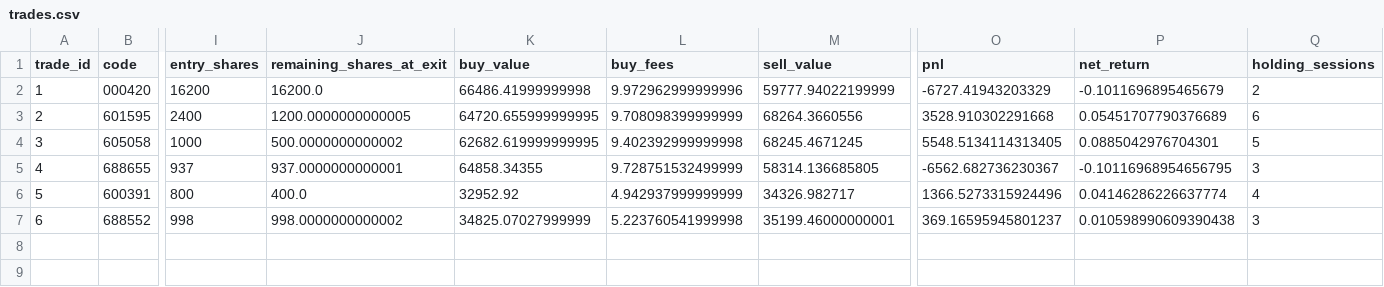
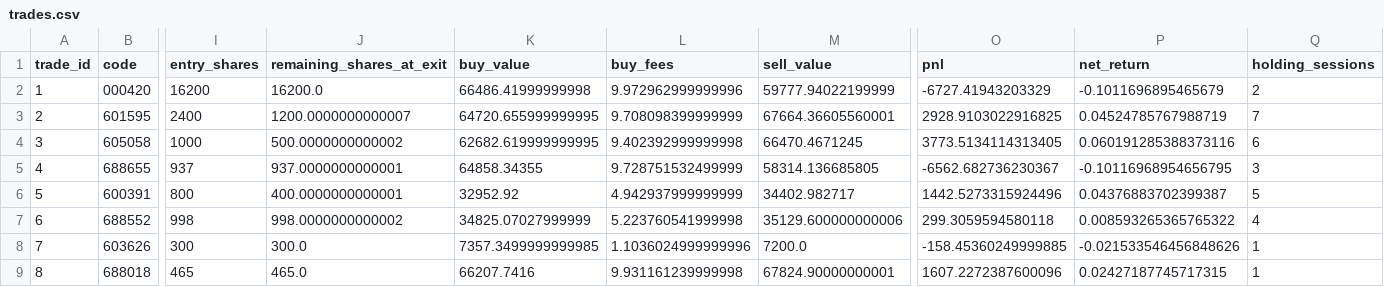
Before and after one commit to huvan9527-a11y/longhu, a CSV file: reports/original/trades.csv, drawn as a sheet; only a part is shown, gaps mark what is left out; rows hold the shown columns only; the diff names each change by its address in the sheet, - before the commit and + after, or states it on an @@ line.

```diff
--- a/reports/original/trades.csv
+++ b/reports/original/trades.csv
-J3 (remaining_shares_at_exit): 1200.0000000000005
+J3 (remaining_shares_at_exit): 1200.0000000000007
-M3 (sell_value): 68264.3660556
+M3 (sell_value): 67664.36605560001
-O3 (pnl): 3528.910302291668
+O3 (pnl): 2928.9103022916825
-P3 (net_return): 0.05451707790376689
+P3 (net_return): 0.04524785767988719
-Q3 (holding_sessions): 6
+Q3 (holding_sessions): 7
-M4 (sell_value): 68245.4671245
+M4 (sell_value): 66470.4671245
-O4 (pnl): 5548.5134114313405
+O4 (pnl): 3773.5134114313405
-P4 (net_return): 0.0885042976704301
+P4 (net_return): 0.060191285388373116
-Q4 (holding_sessions): 5
+Q4 (holding_sessions): 6
-J6 (remaining_shares_at_exit): 400.0
+J6 (remaining_shares_at_exit): 400.0000000000001
-M6 (sell_value): 34326.982717
+M6 (sell_value): 34402.982717
-O6 (pnl): 1366.5273315924496
+O6 (pnl): 1442.5273315924496
-P6 (net_return): 0.04146286226637774
+P6 (net_return): 0.04376883702399387
-Q6 (holding_sessions): 4
+Q6 (holding_sessions): 5
-M7 (sell_value): 35199.46000000001
+M7 (sell_value): 35129.600000000006
-O7 (pnl): 369.16595945801237
+O7 (pnl): 299.3059594580118
-P7 (net_return): 0.010598990609390438
+P7 (net_return): 0.008593265365765322
-Q7 (holding_sessions): 3
+Q7 (holding_sessions): 4
+row 8: 7 | 603626 | 300 | 300.0 | 7357.3499999999985 | 1.1036024999999996 | 7200.0 | -158.45360249999885 | -0.021533546456848626 | 1
+row 9: 8 | 688018 | 465 | 465.0 | 66207.7416 | 9.931161239999998 | 67824.90000000001 | 1607.2272387600096 | 0.02427187745717315 | 1
```
Also changed, not shown: reports/original/orders.csv, reports/reentry/orders.csv, 12 other files.
